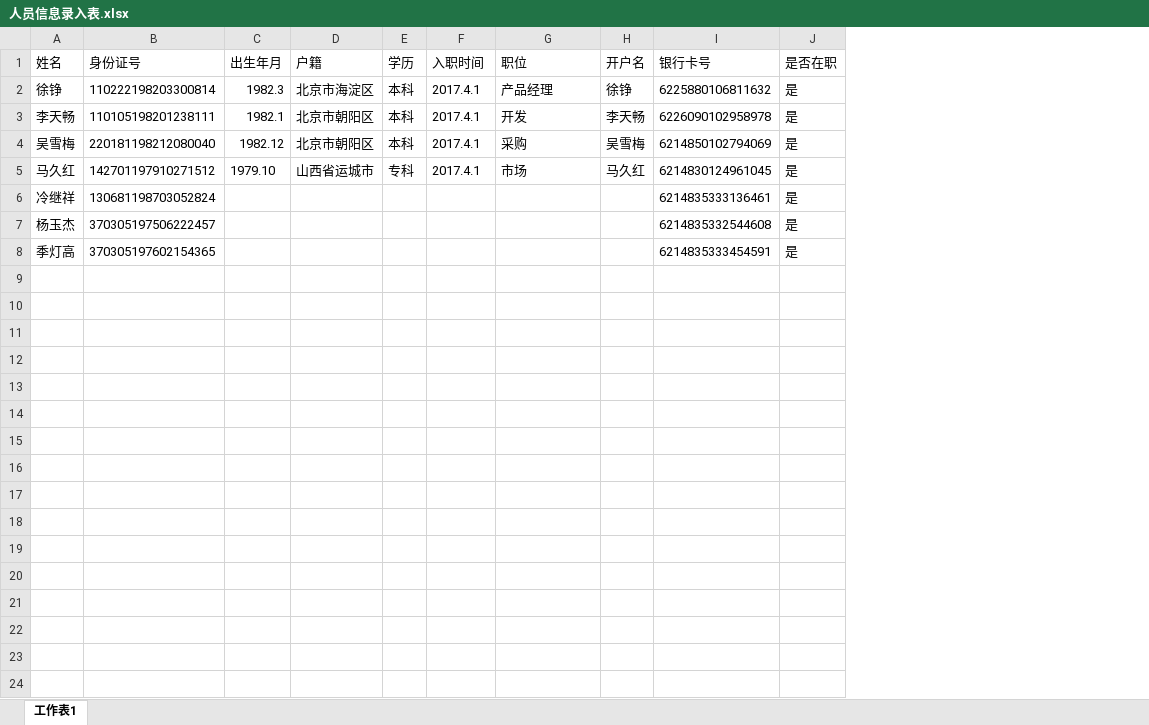
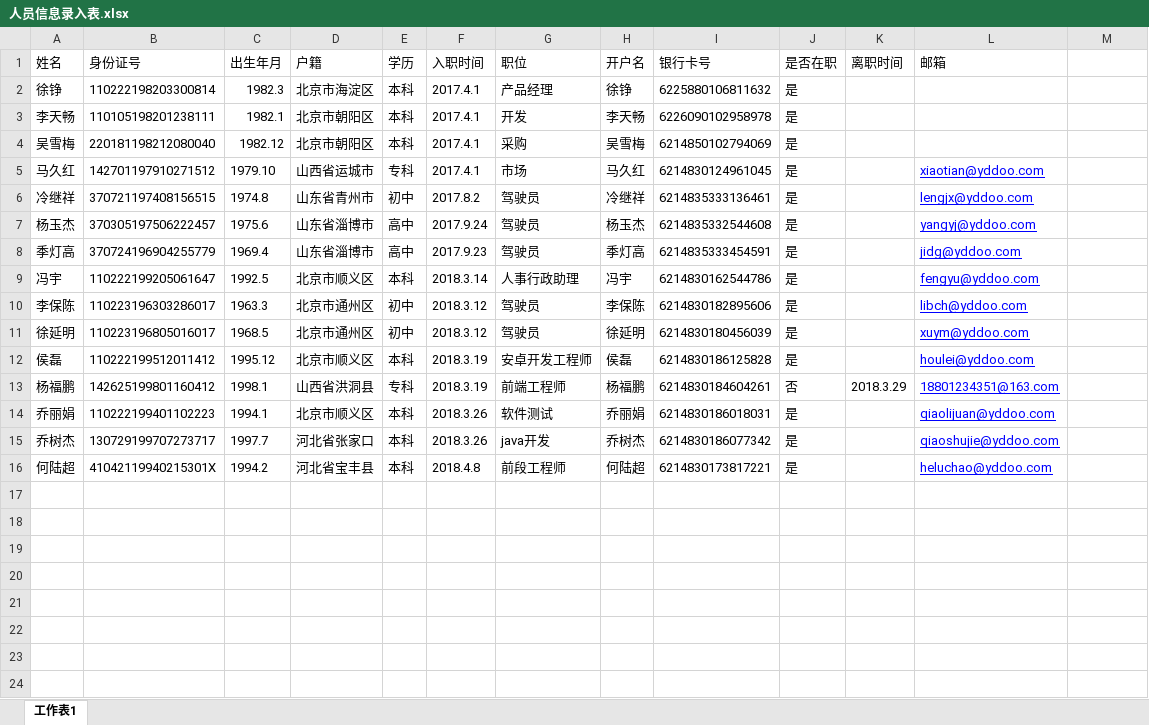
Before and after one commit to roadstoneydd/ydd, an Excel workbook: 人事/人员信息录入表.xlsx, sheet 工作表1, drawn as a sheet; values as stored, in another font and other column widths than the file's, no borders; addresses are those after the commit; the diff names each change by its address in the sheet, - before the commit and + after, or states it on an @@ line.

```diff
--- a/人事/人员信息录入表.xlsx (sheet 工作表1)
+++ b/人事/人员信息录入表.xlsx (sheet 工作表1)
+column K (离职时间), empty
+column L (邮箱), rows 5-7: xiaotian@yddoo.com | lengjx@yddoo.com | yangyj@yddoo.com
+column M, empty
-B6 (身份证号): 130681198703052824
+B6 (身份证号): 370721197408156515
-C6 (出生年月): (empty)
+C6 (出生年月): 1974.8
-D6 (户籍): (empty)
+D6 (户籍): 山东省青州市
-E6 (学历): (empty)
+E6 (学历): 初中
-F6 (入职时间): (empty)
+F6 (入职时间): 2017.8.2
-G6:G7 (职位): (empty)
+G6:G7 (职位): 驾驶员
-H6 (开户名): (empty)
+H6 (开户名): 冷继祥
-C7 (出生年月): (empty)
+C7 (出生年月): 1975.6
-D7 (户籍): (empty)
+D7 (户籍): 山东省淄博市
-E7 (学历): (empty)
+E7 (学历): 高中
-F7 (入职时间): (empty)
+F7 (入职时间): 2017.9.24
-H7 (开户名): (empty)
+H7 (开户名): 杨玉杰
+row 8: 季灯高 | 370724196904255779 | 1969.4 | 山东省淄博市 | 高中 | 2017.9.23 | 驾驶员 | 季灯高 | 6214835333454591 | 是 |  | jidg@yddoo.com
+row 9: 冯宇 | 110222199205061647 | 1992.5 | 北京市顺义区 | 本科 | 2018.3.14 | 人事行政助理 | 冯宇 | 6214830162544786 | 是 |  | fengyu@yddoo.com
+row 10: 李保陈 | 110223196303286017 | 1963.3 | 北京市通州区 | 初中 | 2018.3.12 | 驾驶员 | 李保陈 | 6214830182895606 | 是 |  | libch@yddoo.com
+row 11: 徐延明 | 110223196805016017 | 1968.5 | 北京市通州区 | 初中 | 2018.3.12 | 驾驶员 | 徐延明 | 6214830180456039 | 是 |  | xuym@yddoo.com
+row 12: 侯磊 | 110222199512011412 | 1995.12 | 北京市顺义区 | 本科 | 2018.3.19 | 安卓开发工程师 | 侯磊 | 6214830186125828 | 是 |  | houlei@yddoo.com
+row 13: 杨福鹏 | 142625199801160412 | 1998.1 | 山西省洪洞县 | 专科 | 2018.3.19 | 前端工程师 | 杨福鹏 | 6214830184604261 | 否 | 2018.3.29 | 18801234351@163.com | 18801234351
+row 14: 乔丽娟 | 110222199401102223 | 1994.1 | 北京市顺义区 | 本科 | 2018.3.26 | 软件测试 | 乔丽娟 | 6214830186018031 | 是 |  | qiaolijuan@yddoo.com
+row 15: 乔树杰 | 130729199707273717 | 1997.7 | 河北省张家口 | 本科 | 2018.3.26 | java开发 | 乔树杰 | 6214830186077342 | 是 |  | qiaoshujie@yddoo.com
+row 16: 何陆超 | 41042119940215301X | 1994.2 | 河北省宝丰县 | 本科 | 2018.4.8 | 前段工程师 | 何陆超 | 6214830173817221 | 是 |  | heluchao@yddoo.com
-row 17: 季灯高 | 370305197602154365 |  |  |  |  |  |  | 6214835333454591 | 是
+row 17: (empty)
+row 18: (empty)
+row 19: (empty)
+row 20: (empty)
+row 21: (empty)
+row 22: (empty)
+row 23: (empty)
+row 24:  |  |  |  |  |  |  |  |  |  |  |  | 18801234351
```
Also changed, not shown: 人事/市场招聘信息录入.xlsx, 财务/流水.xlsx, 15 other files.
